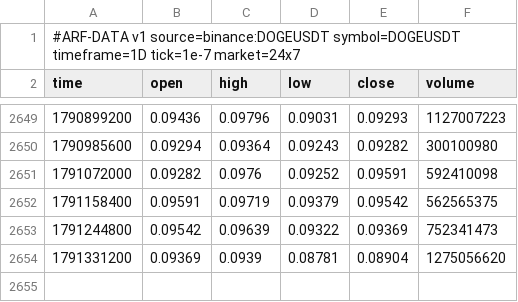
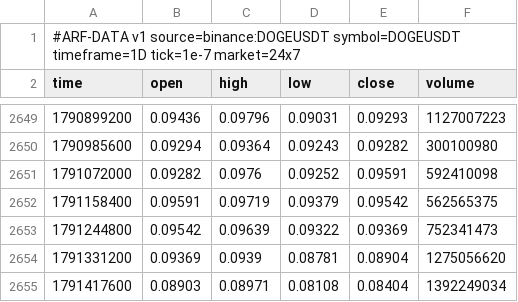
Before and after one commit to Dezmortual/Claude-, a CSV file: arf-os-studio/platform/data/DOGEUSDT_1D.csv, drawn as a sheet; only a part is shown, gaps mark what is left out; the diff names each change by its address in the sheet, - before the commit and + after, or states it on an @@ line.

```diff
--- a/arf-os-studio/platform/data/DOGEUSDT_1D.csv
+++ b/arf-os-studio/platform/data/DOGEUSDT_1D.csv
+row 2655: 1791417600 | 0.08903 | 0.08971 | 0.08108 | 0.08404 | 1392249034
```
Also changed, not shown: arf-os-studio/platform/data/BNBUSDT_60.csv, arf-os-studio/platform/data/GBPUSD_60.csv, 52 other files.
